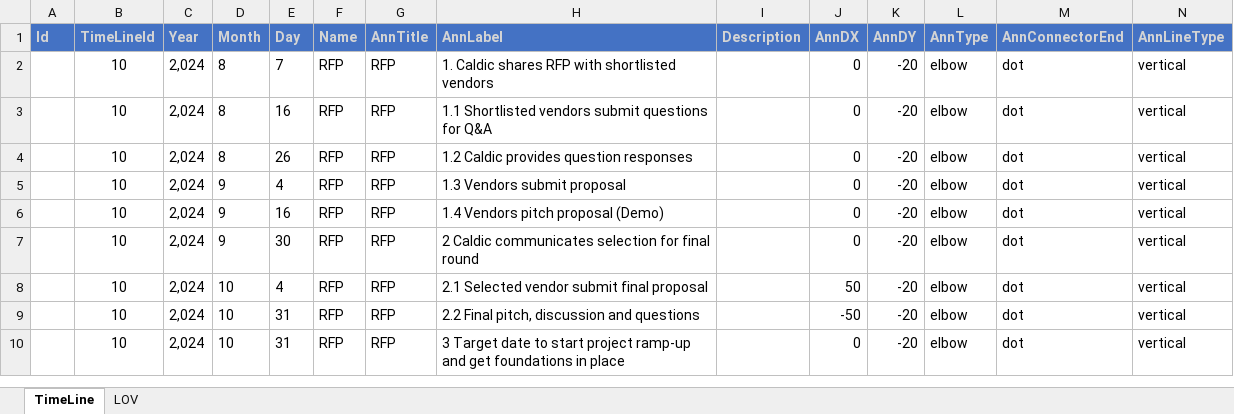
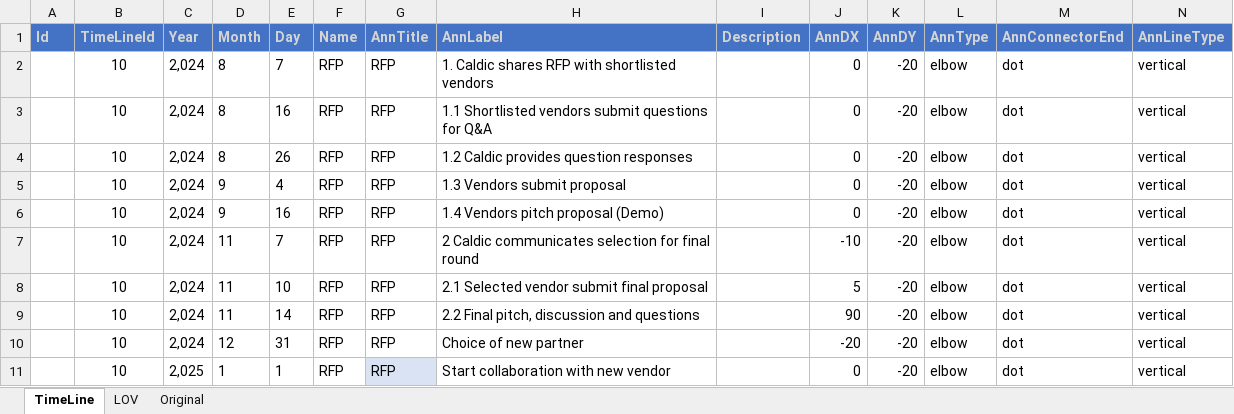
Before and after one commit to renenadorp/D3, an Excel workbook: timeline/CaldicRFP.xlsx, sheet TimeLine, drawn as a sheet; values as stored, in another font and other column widths than the file's, no borders; table styles not drawn; the diff names each change by its address in the sheet, - before the commit and + after, or states it on an @@ line.

```diff
--- a/timeline/CaldicRFP.xlsx (sheet TimeLine)
+++ b/timeline/CaldicRFP.xlsx (sheet TimeLine)
+sheet tab: Original
-D7 (Month): 9
+D7 (Month): 11
-E7 (Day): 30
+E7 (Day): 7
-J7 (AnnDX): 0
+J7 (AnnDX): -10
-D8:D9 (Month): 10
+D8:D9 (Month): 11
-E8 (Day): 4
+E8 (Day): 10
-J8 (AnnDX): 50
+J8 (AnnDX): 5
-E9 (Day): 31
+E9 (Day): 14
-J9 (AnnDX): -50
+J9 (AnnDX): 90
-D10 (Month): 10
+D10 (Month): 12
-H10 (AnnLabel): 3 Target date to start project ramp-up and get foundations in place
+H10 (AnnLabel): Choice of new partner
-J10 (AnnDX): 0
+J10 (AnnDX): -20
+row 11:  | 10 | 2,025 | 1 | 1 | RFP | RFP | Start collaboration with new vendor |  | 0 | -20 | elbow | dot | vertical
```
Also changed, not shown: wardley/data/Wardley.xlsx, 6 other files.
